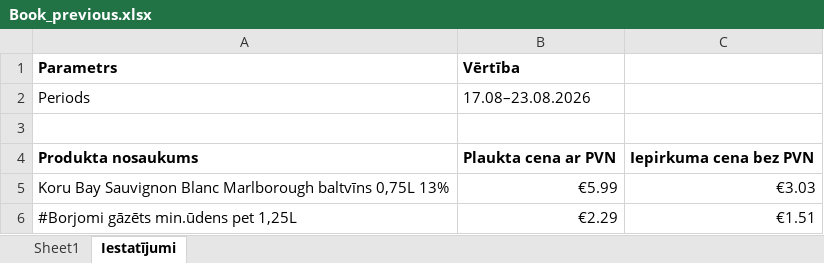
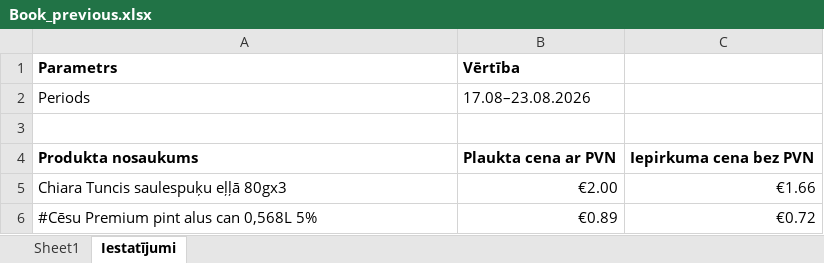
Before and after one commit to denissstrogonovs-ai/python, an Excel workbook: Book_previous.xlsx, sheet Iestatījumi, drawn as a sheet; values as stored, in another font and other column widths than the file's, no borders; removed rows and columns are numbered as before the commit, all else as after; the diff names each change by its address in the sheet, - before the commit and + after, or states it on an @@ line.

```diff
--- a/Book_previous.xlsx (sheet Iestatījumi)
+++ b/Book_previous.xlsx (sheet Iestatījumi)
-row 5: Koru Bay Sauvignon Blanc Marlborough baltvīns 0,75L 13% | €5.99 | €3.03
-row 6: #Borjomi gāzēts min.ūdens pet 1,25L | €2.29 | €1.51
+row 5: Chiara Tuncis saulespuķu eļļā 80gx3 | €2.00 | €1.66
+row 6: #Cēsu Premium pint alus can 0,568L 5% | €0.89 | €0.72
```
Also changed, not shown: sheet Sheet1, Book_current.xlsx, 5 other files.
